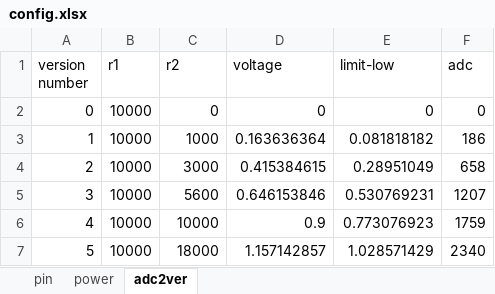
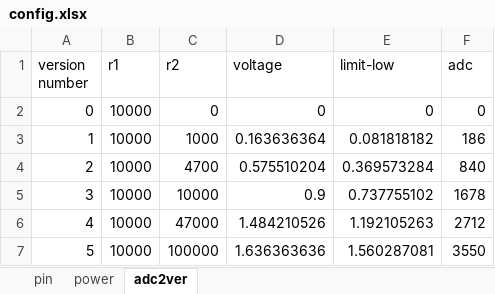
Before and after one commit to sophgo/mcu, an Excel workbook: SM5MINI/config.xlsx, sheet adc2ver, drawn as a sheet; values as stored, in another font and other column widths than the file's, no borders; the diff names each change by its address in the sheet, - before the commit and + after, or states it on an @@ line.

Commit message:
sm5 mini update version table
Change-Id: I45d739a52c989cbf741afa3355a74ded580b5306

Former-commit-id: 25c5d58e82f19b7f1b8dbea0db583acb1016a220

```diff
--- a/SM5MINI/config.xlsx (sheet adc2ver)
+++ b/SM5MINI/config.xlsx (sheet adc2ver)
-C4 (r2): 3000
+C4 (r2): 4700
-D4 (voltage): 0.415384615
+D4 (voltage): 0.575510204
-E4 (limit-low): 0.28951049
+E4 (limit-low): 0.369573284
-F4 (adc): 658
+F4 (adc): 840
-C5 (r2): 5600
+C5 (r2): 10000
-D5 (voltage): 0.646153846
+D5 (voltage): 0.9
-E5 (limit-low): 0.530769231
+E5 (limit-low): 0.737755102
-F5 (adc): 1207
+F5 (adc): 1678
-C6 (r2): 10000
+C6 (r2): 47000
-D6 (voltage): 0.9
+D6 (voltage): 1.484210526
-E6 (limit-low): 0.773076923
+E6 (limit-low): 1.192105263
-F6 (adc): 1759
+F6 (adc): 2712
-C7 (r2): 18000
+C7 (r2): 100000
-D7 (voltage): 1.157142857
+D7 (voltage): 1.636363636
-E7 (limit-low): 1.028571429
+E7 (limit-low): 1.560287081
-F7 (adc): 2340
+F7 (adc): 3550
```
Also changed, not shown: 3 other files.
